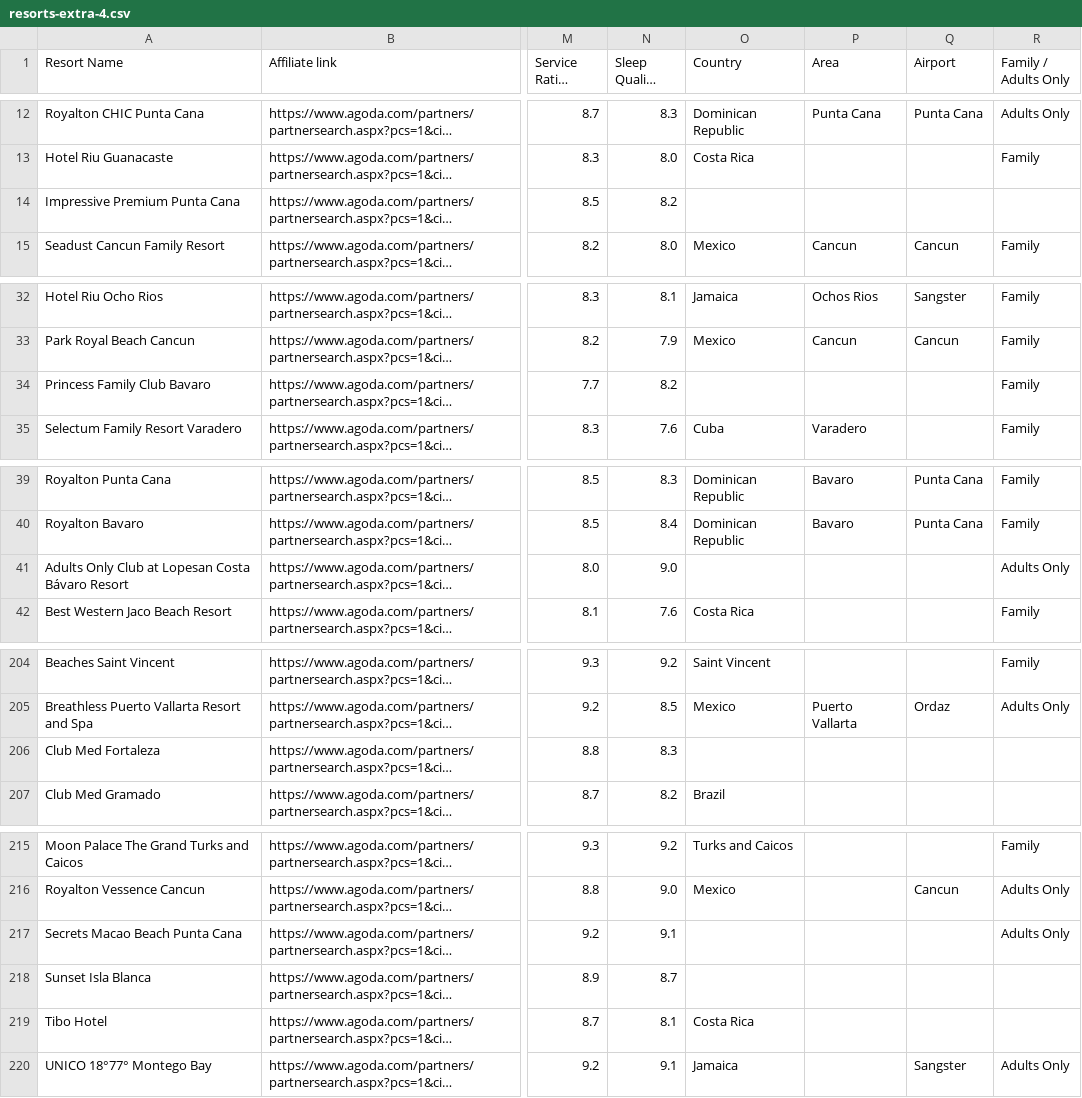
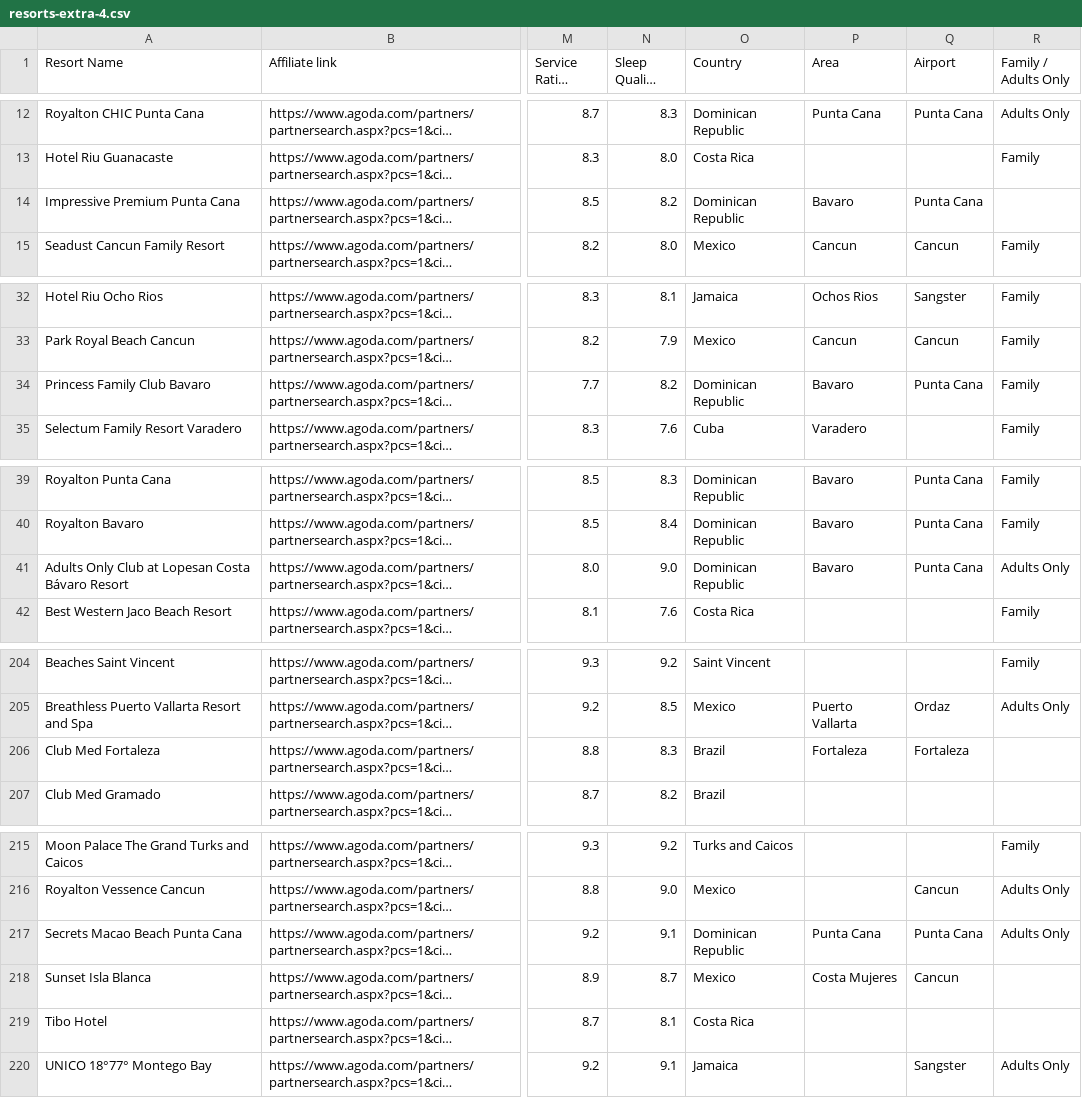
Before and after one commit to jefftc92/calculatetrip, a CSV file: data/resorts-extra-4.csv, drawn as a sheet; only a part is shown, gaps mark what is left out; long unchanged cells end in …; the diff names each change by its address in the sheet, - before the commit and + after, or states it on an @@ line.

```diff
--- a/data/resorts-extra-4.csv
+++ b/data/resorts-extra-4.csv
-O14 (Country): (empty)
+O14 (Country): Dominican Republic
-P14 (Area): (empty)
+P14 (Area): Bavaro
-Q14 (Airport): (empty)
+Q14 (Airport): Punta Cana
-O34 (Country): (empty)
+O34 (Country): Dominican Republic
-P34 (Area): (empty)
+P34 (Area): Bavaro
-Q34 (Airport): (empty)
+Q34 (Airport): Punta Cana
-O41 (Country): (empty)
+O41 (Country): Dominican Republic
-P41 (Area): (empty)
+P41 (Area): Bavaro
-Q41 (Airport): (empty)
+Q41 (Airport): Punta Cana
-O206 (Country): (empty)
+O206 (Country): Brazil
-P206 (Area): (empty)
+P206 (Area): Fortaleza
-Q206 (Airport): (empty)
+Q206 (Airport): Fortaleza
-O217 (Country): (empty)
+O217 (Country): Dominican Republic
-P217 (Area): (empty)
+P217 (Area): Punta Cana
-Q217 (Airport): (empty)
+Q217 (Airport): Punta Cana
-O218 (Country): (empty)
+O218 (Country): Mexico
-P218 (Area): (empty)
+P218 (Area): Costa Mujeres
-Q218 (Airport): (empty)
+Q218 (Airport): Cancun
```
Also changed, not shown: data/resorts-extra-3.csv.
